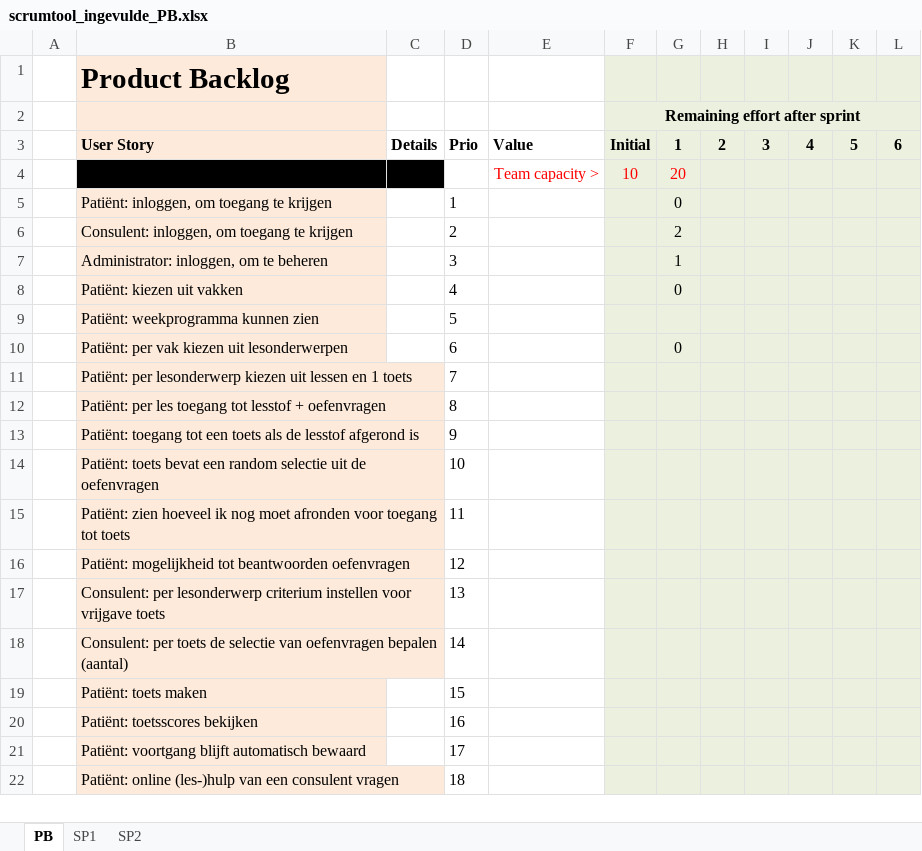
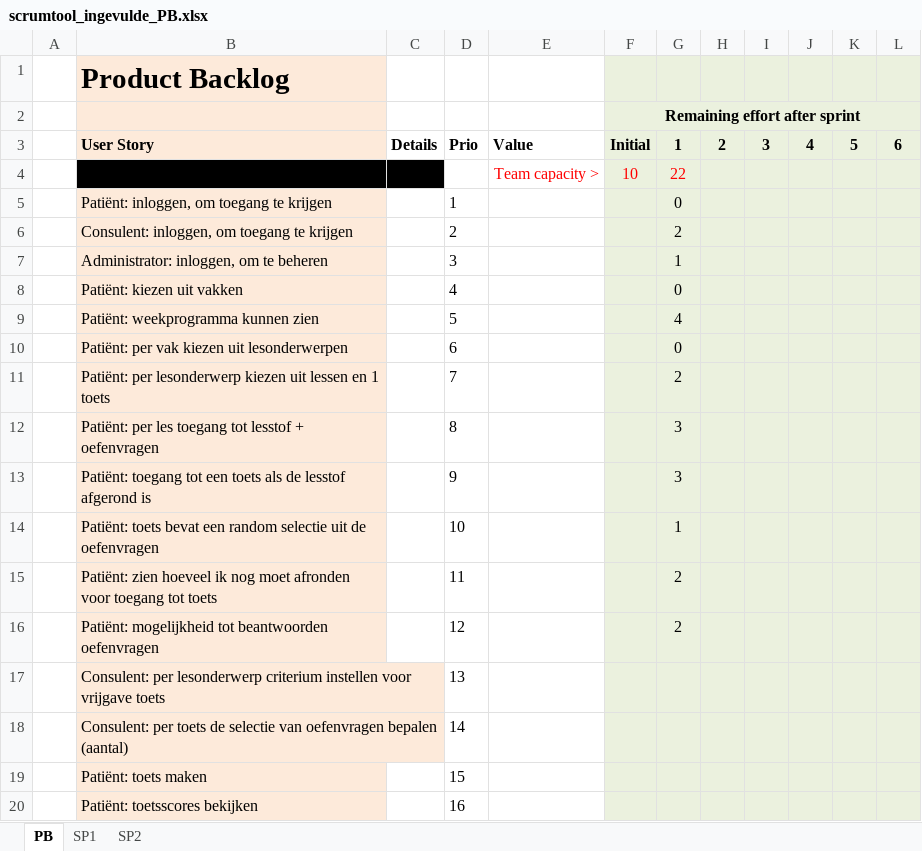
Before and after one commit to Reboocca/Blokboek5, an Excel workbook: Sprint/ProductBacklog/scrumtool_ingevulde_PB.xlsx, sheet PB, drawn as a sheet; only a part is shown; the shorter side is filled out with more unchanged rows; values as stored, in another font and other column widths than the file's, no borders; charts and pictures not drawn; the diff names each change by its address in the sheet, - before the commit and + after, or states it on an @@ line.

```diff
--- a/Sprint/ProductBacklog/scrumtool_ingevulde_PB.xlsx (sheet PB)
+++ b/Sprint/ProductBacklog/scrumtool_ingevulde_PB.xlsx (sheet PB)
-G4: 20
+G4: 22
-G9: (empty)
+G9: 4
-G11: (empty)
+G11: 2
-G12:G13: (empty)
+G12:G13: 3
-G14: (empty)
+G14: 1
-G15:G16: (empty)
+G15:G16: 2
```
Also changed, not shown: sheet SP2, charts or pictures.
